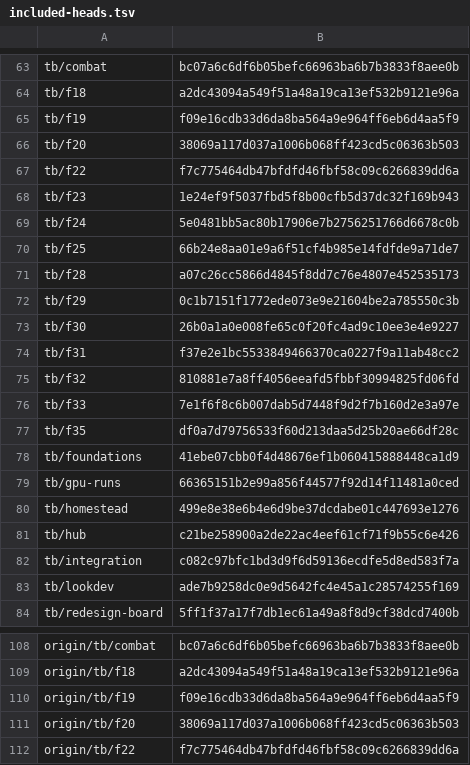
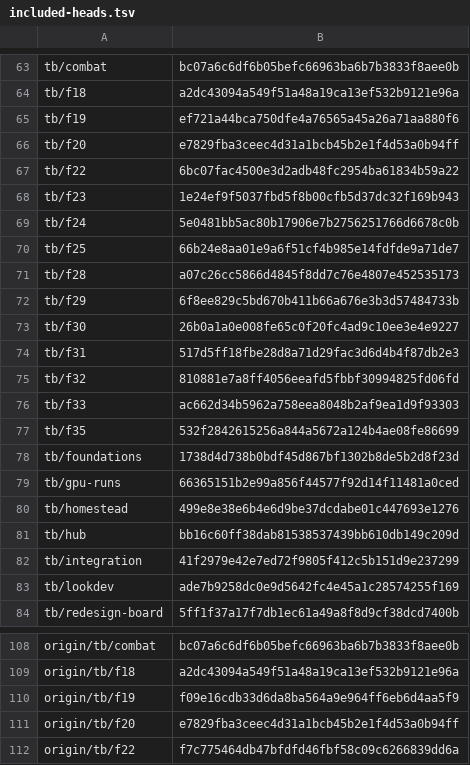
Before and after one commit to MJohnsonWellabe/Tetherbound, a TSV file: ralph/reports/INTEGRATION/branch-closeout/included-heads.tsv, drawn as a sheet; only a part is shown, gaps mark what is left out; the diff covers the shown part only.

Commit message:
Seal every draft and branch head in consolidated repair candidate

```diff
--- a/ralph/reports/INTEGRATION/branch-closeout/included-heads.tsv
+++ b/ralph/reports/INTEGRATION/branch-closeout/included-heads.tsv
@@ -64,5 +64,5 @@ tb/combat	bc07a6c6df6b05befc66963ba6b7b3833f8aee0b
 tb/f18	a2dc43094a549f51a48a19ca13ef532b9121e96a
-tb/f19	f09e16cdb33d6da8ba564a9e964ff6eb6d4aa5f9
-tb/f20	38069a117d037a1006b068ff423cd5c06363b503
-tb/f22	f7c775464db47bfdfd46fbf58c09c6266839dd6a
+tb/f19	ef721a44bca750dfe4a76565a45a26a71aa880f6
+tb/f20	e7829fba3ceec4d31a1bcb45b2e1f4d53a0b94ff
+tb/f22	6bc07fac4500e3d2adb48fc2954ba61834b59a22
 tb/f23	1e24ef9f5037fbd5f8b00cfb5d37dc32f169b943
@@ -71,13 +71,13 @@ tb/f25	66b24e8aa01e9a6f51cf4b985e14fdfde9a71de7
 tb/f28	a07c26cc5866d4845f8dd7c76e4807e452535173
-tb/f29	0c1b7151f1772ede073e9e21604be2a785550c3b
+tb/f29	6f8ee829c5bd670b411b66a676e3b3d57484733b
 tb/f30	26b0a1a0e008fe65c0f20fc4ad9c10ee3e4e9227
-tb/f31	f37e2e1bc5533849466370ca0227f9a11ab48cc2
+tb/f31	517d5ff18fbe28d8a71d29fac3d6d4b4f87db2e3
 tb/f32	810881e7a8ff4056eeafd5fbbf30994825fd06fd
-tb/f33	7e1f6f8c6b007dab5d7448f9d2f7b160d2e3a97e
-tb/f35	df0a7d79756533f60d213daa5d25b20ae66df28c
-tb/foundations	41ebe07cbb0f4d48676ef1b060415888448ca1d9
+tb/f33	ac662d34b5962a758eea8048b2af9ea1d9f93303
+tb/f35	532f2842615256a844a5672a124b4ae08fe86699
+tb/foundations	1738d4d738b0bdf45d867bf1302b8de5b2d8f23d
 tb/gpu-runs	66365151b2e99a856f44577f92d14f11481a0ced
 tb/homestead	499e8e38e6b4e6d9be37dcdabe01c447693e1276
-tb/hub	c21be258900a2de22ac4eef61cf71f9b55c6e426
-tb/integration	c082c97bfc1bd3d9f6d59136ecdfe5d8ed583f7a
+tb/hub	bb16c60ff38dab81538537439bb610db149c209d
+tb/integration	41f2979e42e7ed72f9805f412c5b151d9e237299
 tb/lookdev	ade7b9258dc0e9d5642fc4e45a1c28574255f169
@@ -110,3 +110,3 @@ origin/tb/f18	a2dc43094a549f51a48a19ca13ef532b9121e96a
 origin/tb/f19	f09e16cdb33d6da8ba564a9e964ff6eb6d4aa5f9
-origin/tb/f20	38069a117d037a1006b068ff423cd5c06363b503
+origin/tb/f20	e7829fba3ceec4d31a1bcb45b2e1f4d53a0b94ff
 origin/tb/f22	f7c775464db47bfdfd46fbf58c09c6266839dd6a
```
Also changed, not shown: 5 edited cells elsewhere in this file, 4 other files.
